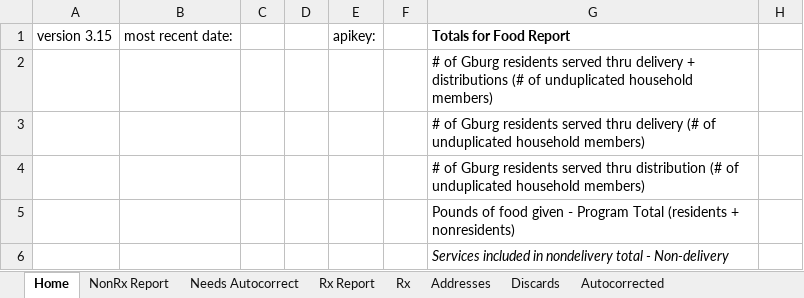
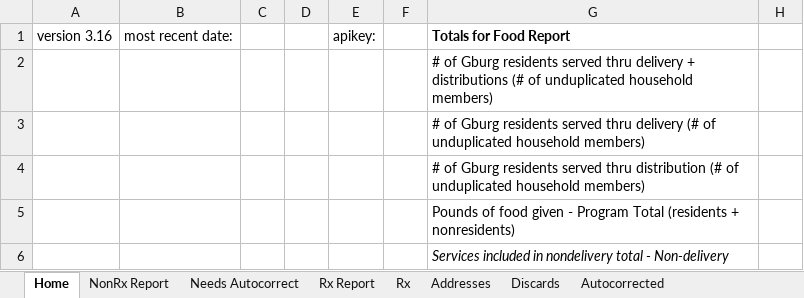
Before and after one commit to fracho123/gaithersburg_city_grant_address_report, an Excel workbook: city_grant_address_listings_report.xlsm, sheet Home, drawn as a sheet; only a part is shown; values as stored, in another font and other column widths than the file's, no borders; charts and pictures not drawn; the diff names each change by its address in the sheet, - before the commit and + after, or states it on an @@ line.

Commit message:
bump sheet version to 3.16

```diff
--- a/city_grant_address_listings_report.xlsm (sheet Home)
+++ b/city_grant_address_listings_report.xlsm (sheet Home)
-A1: version 3.15
+A1: version 3.16
```
